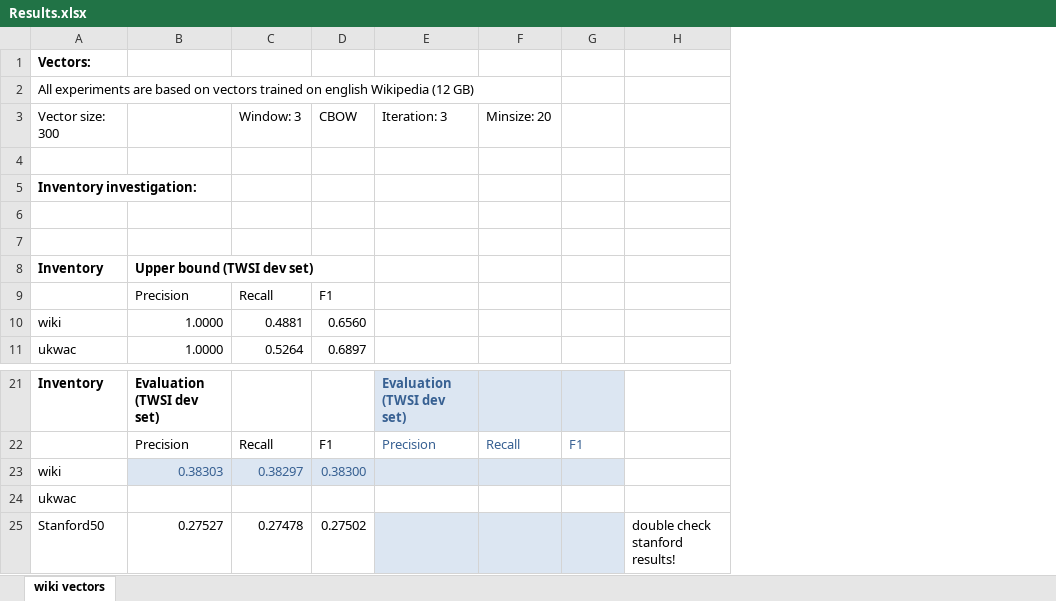
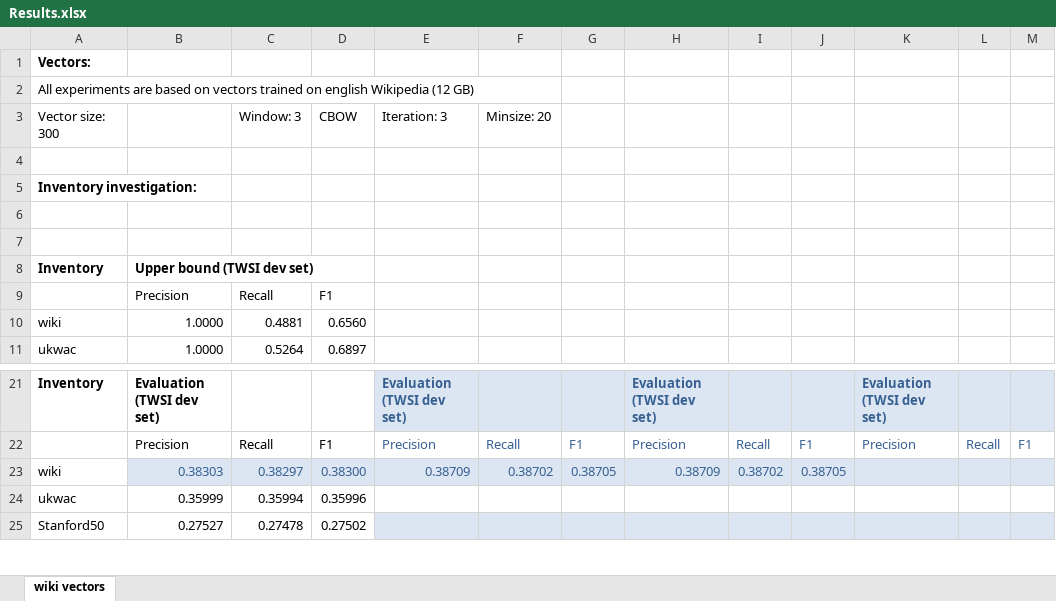
Before and after one commit to uhh-lt/sensegram, an Excel workbook: experiment/Results.xlsx, sheet wiki vectors, drawn as a sheet; only a part is shown, gaps mark what is left out; values as stored, in another font and other column widths than the file's, no borders; table styles not drawn; removed rows and columns are numbered as before the commit, all else as after; the diff names each change by its address in the sheet, - before the commit and + after, or states it on an @@ line.

Commit message:
this experimentts conclude investigation of inventories and WSD approach for the moment

```diff
--- a/experiment/Results.xlsx (sheet wiki vectors)
+++ b/experiment/Results.xlsx (sheet wiki vectors)
-column H, row 25: double check stanford results!
+column H, rows 21-23: Evaluation (TWSI dev set) | Precision | 0.38709
+column I, rows 22-23: Recall | 0.38702
+column J, rows 22-23: F1 | 0.38705
+column K, rows 21-22: Evaluation (TWSI dev set) | Precision
+column L, row 22: Recall
+column M, row 22: F1
-E23 (Iteration: 3): (empty)
+E23 (Iteration: 3): 0.38709
-F23 (Minsize: 20): (empty)
+F23 (Minsize: 20): 0.38702
-G23: (empty)
+G23: 0.38705
-row 24: ukwac
+row 24: ukwac | 0.35999 | 0.35994 | 0.35996
```
Also changed, not shown: 4 other files.
